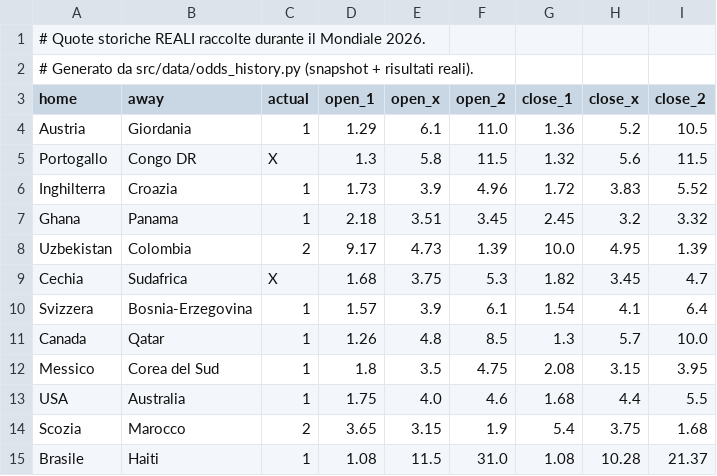
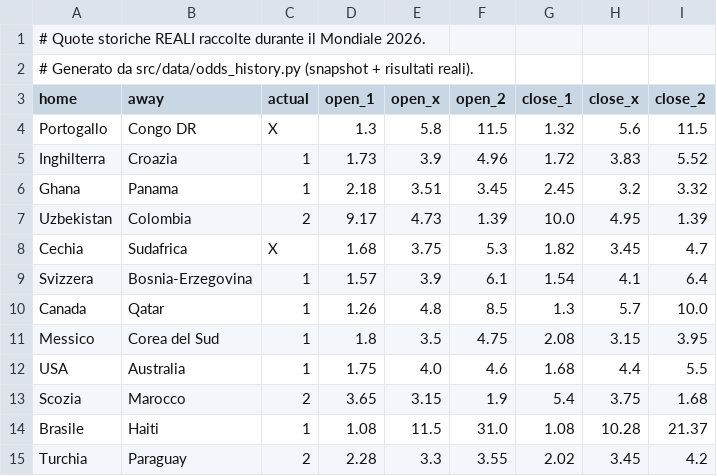
Before and after one commit to agapasqualino07-eng/Progetto-Word-Cup, a CSV file: data/history.csv, drawn as a sheet.

```diff
--- a/data/history.csv
+++ b/data/history.csv
@@ -3,3 +3,2 @@
 home,away,actual,open_1,open_x,open_2,close_1,close_x,close_2
-Austria,Giordania,1,1.29,6.1,11.0,1.36,5.2,10.5
 Portogallo,Congo DR,X,1.3,5.8,11.5,1.32,5.6,11.5
@@ -15 +14,2 @@ Scozia,Marocco,2,3.65,3.15,1.9,5.4,3.75,1.68
 Brasile,Haiti,1,1.08,11.5,31.0,1.08,10.28,21.37
+Turchia,Paraguay,2,2.28,3.3,3.55,2.02,3.45,4.2
```
Also changed, not shown: data/odds_snapshots.csv.
